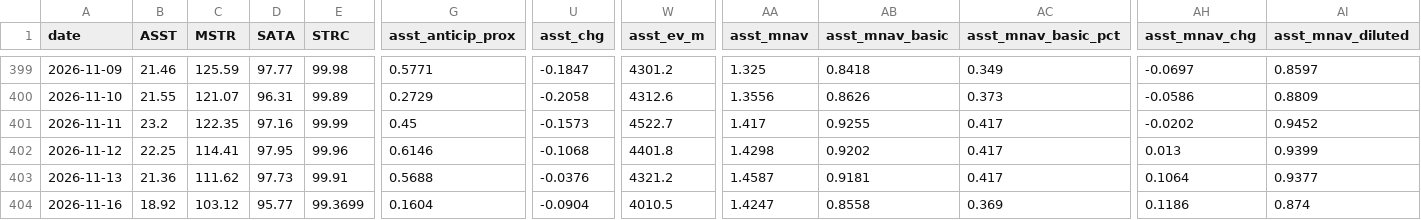
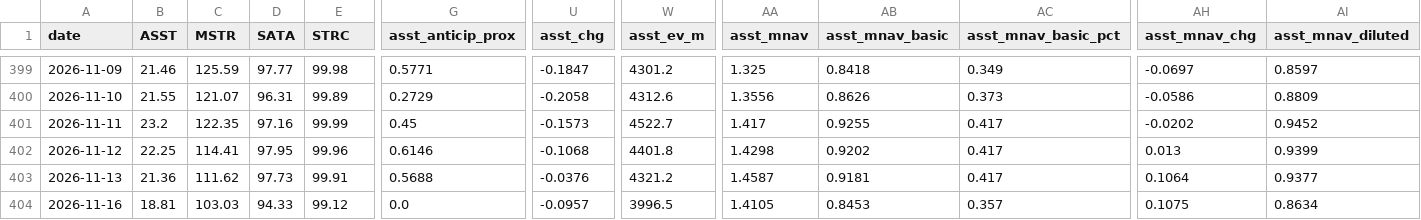
Before and after one commit to bobbyfarrell20/btc-treasury-dashboard, a CSV file: data/rows.csv, drawn as a sheet; only a part is shown, gaps mark what is left out; the diff covers the shown part only; the diff names each change by its address in the sheet, - before the commit and + after, or states it on an @@ line.

```diff
--- a/data/rows.csv
+++ b/data/rows.csv
-B404 (ASST): 18.92
+B404 (ASST): 18.81
-C404 (MSTR): 103.12
+C404 (MSTR): 103.03
-D404 (SATA): 95.77
+D404 (SATA): 94.33
-E404 (STRC): 99.3699
+E404 (STRC): 99.12
-G404 (asst_anticip_prox): 0.1604
+G404 (asst_anticip_prox): 0.0
-U404 (asst_chg): -0.0904
+U404 (asst_chg): -0.0957
-W404 (asst_ev_m): 4010.5
+W404 (asst_ev_m): 3996.5
-AA404 (asst_mnav): 1.4247
+AA404 (asst_mnav): 1.4105
-AB404 (asst_mnav_basic): 0.8558
+AB404 (asst_mnav_basic): 0.8453
-AC404 (asst_mnav_basic_pct): 0.369
+AC404 (asst_mnav_basic_pct): 0.357
-AH404 (asst_mnav_chg): 0.1186
+AH404 (asst_mnav_chg): 0.1075
-AI404 (asst_mnav_diluted): 0.874
+AI404 (asst_mnav_diluted): 0.8634
```
Also changed, not shown: 65 edited cells elsewhere in this file, 7 other files.
